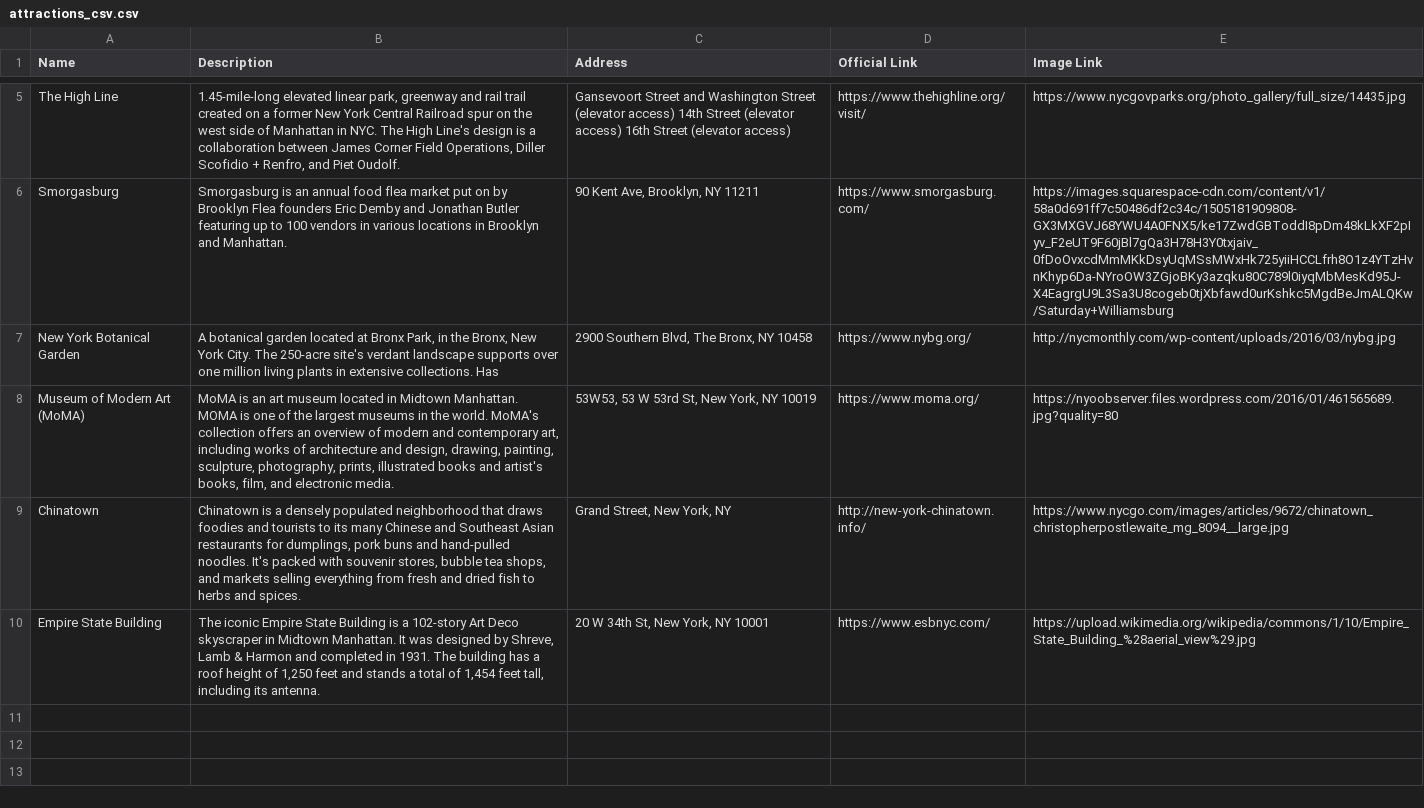
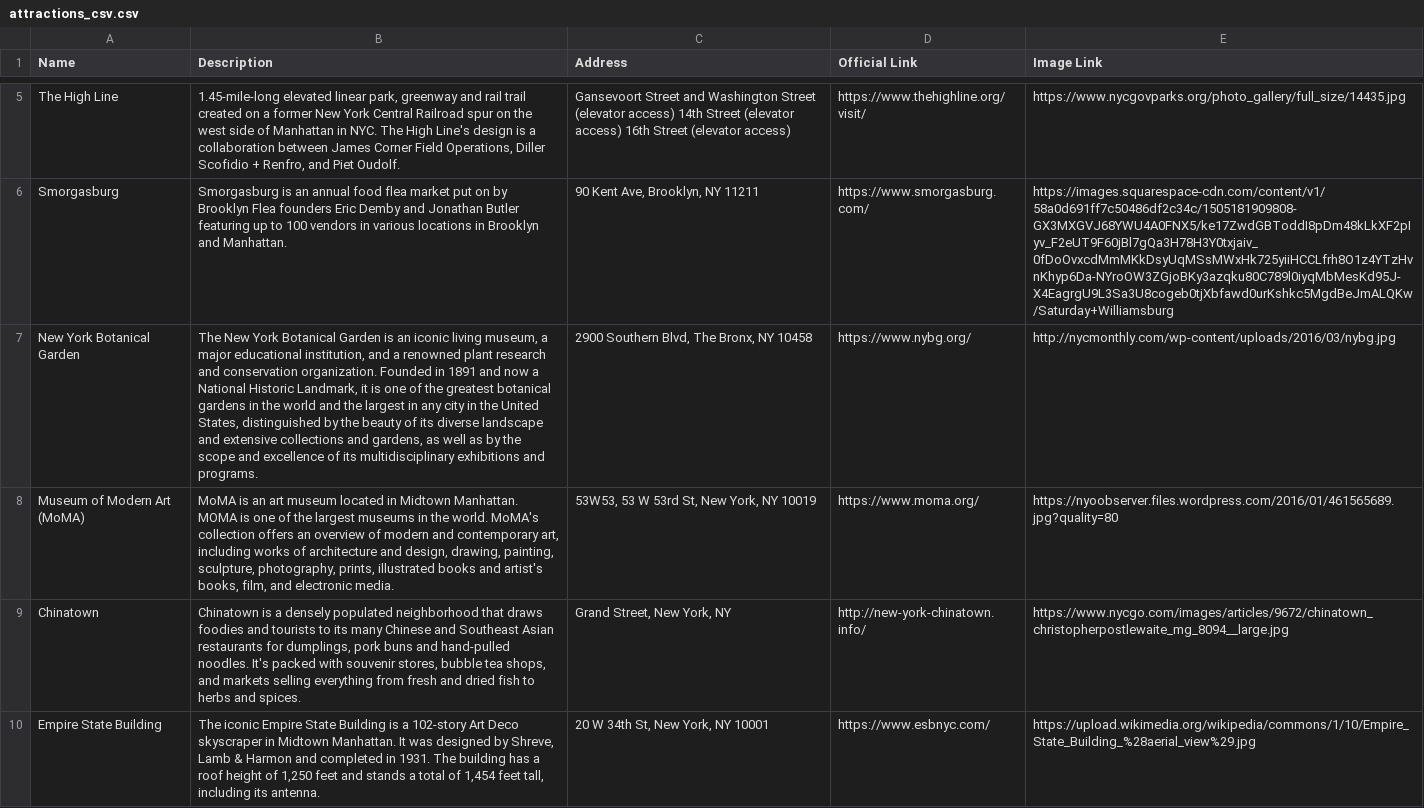
Before and after one commit to PredatorFeesh/PointMe-, a CSV file: attractions_csv.csv, drawn as a sheet; only a part is shown, gaps mark what is left out; the diff names each change by its address in the sheet, - before the commit and + after, or states it on an @@ line.

Commit message:
implemented reading attractions from csv

```diff
--- a/attractions_csv.csv
+++ b/attractions_csv.csv
-B7 (Description): A botanical garden located at Bronx Park, in the Bronx, New York City. The 250-acre site's verdant landscape supports over one million living plants in extensive collections. Has
+B7 (Description): The New York Botanical Garden is an iconic living museum, a major educational institution, and a renowned plant research and conservation organization. Founded in 1891 and now a National Historic Landmark, it is one of the greatest botanical gardens in the world and the largest in any city in the United States, distinguished by the beauty of its diverse landscape and extensive collections and gardens, as well as by the scope and excellence of its multidisciplinary exhibitions and programs.
```
Also changed, not shown: 3 other files.
